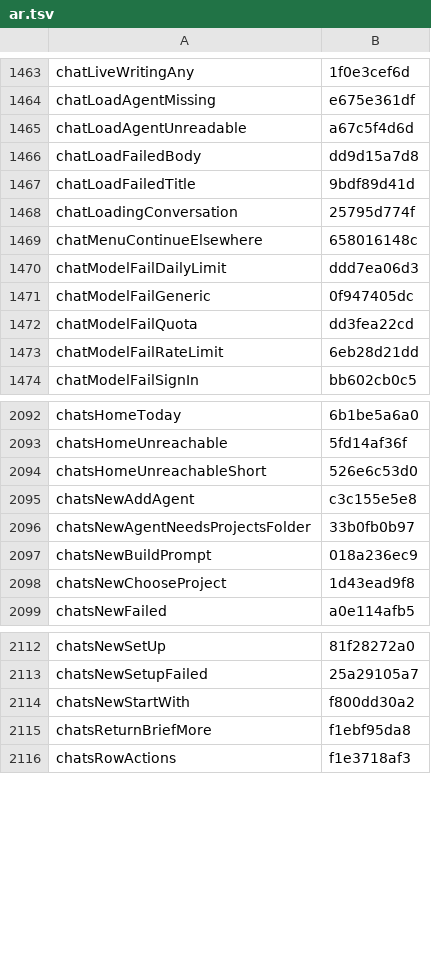
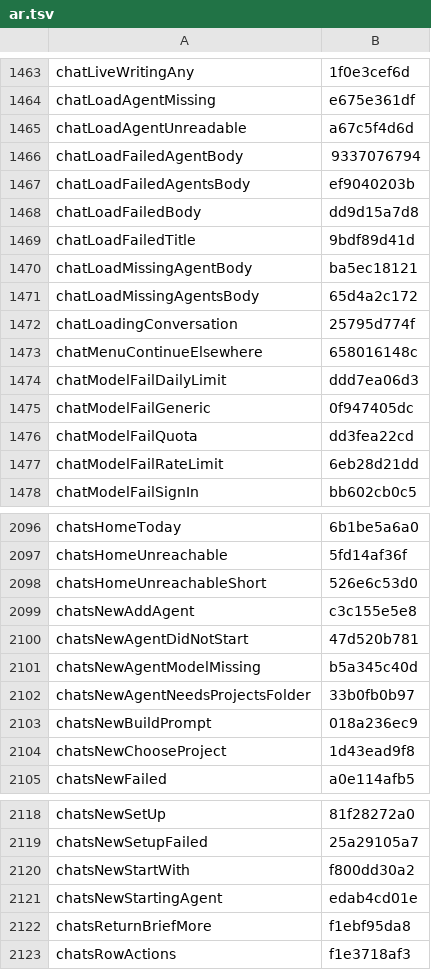
Before and after one commit to Eslamasabry/opencode-mobile-next, a TSV file: native/tools/strings/translation-state/ar.tsv, drawn as a sheet; only a part is shown, gaps mark what is left out; the diff names each change by its address in the sheet, - before the commit and + after, or states it on an @@ line.

```diff
--- a/native/tools/strings/translation-state/ar.tsv
+++ b/native/tools/strings/translation-state/ar.tsv
+row 1466: chatLoadFailedAgentBody | 9337076794
+row 1467: chatLoadFailedAgentsBody | ef9040203b
+row 1470: chatLoadMissingAgentBody | ba5ec18121
+row 1471: chatLoadMissingAgentsBody | 65d4a2c172
+row 2100: chatsNewAgentDidNotStart | 47d520b781
+row 2101: chatsNewAgentModelMissing | b5a345c40d
+row 2121: chatsNewStartingAgent | edab4cd01e
```
Also changed, not shown: native/tools/strings/translation-state/es.tsv, native/tools/strings/translation-state/fr.tsv, 18 other files.
